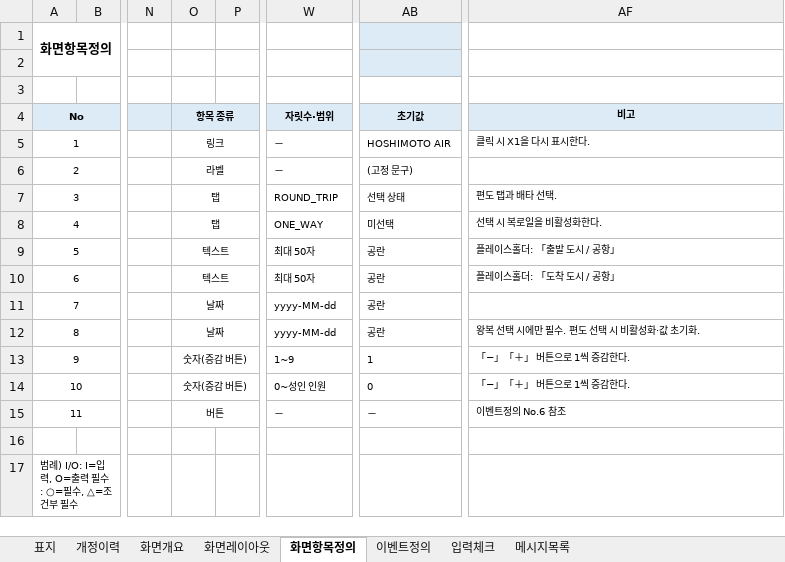
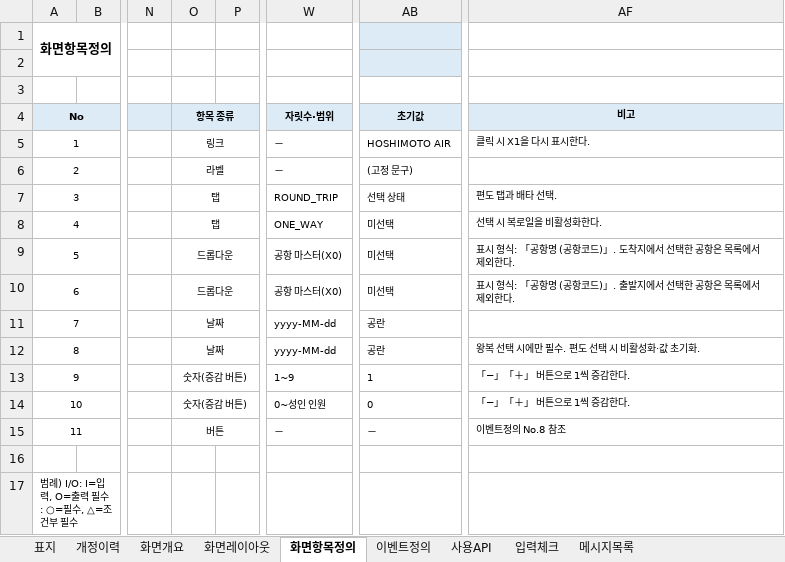
Before and after one commit to yisanjin96-svg/SpringLab01, an Excel workbook: doc/excel/화면설계서_X1_항공편검색.xlsx, sheet 화면항목정의, drawn as a sheet; only a part is shown, gaps mark what is left out; values as stored, in another font and other column widths than the file's, no borders; the diff names each change by its address in the sheet, - before the commit and + after, or states it on an @@ line.

```diff
--- a/doc/excel/화면설계서_X1_항공편검색.xlsx (sheet 화면항목정의)
+++ b/doc/excel/화면설계서_X1_항공편검색.xlsx (sheet 화면항목정의)
+sheet tab: 사용API
-O9:O10 (항목 종류): 텍스트
+O9:O10 (항목 종류): 드롭다운
-W9:W10 (자릿수·범위): 최대 50자
+W9:W10 (자릿수·범위): 공항 마스터(X0)
-AB9:AB10 (초기값): 공란
+AB9:AB10 (초기값): 미선택
-AF9 (비고): 플레이스홀더: 「출발 도시 / 공항」
+AF9 (비고): 표시 형식: 「공항명 (공항코드)」. 도착지에서 선택한 공항은 목록에서 제외한다.
-AF10 (비고): 플레이스홀더: 「도착 도시 / 공항」
+AF10 (비고): 표시 형식: 「공항명 (공항코드)」. 출발지에서 선택한 공항은 목록에서 제외한다.
-AF15 (비고): 이벤트정의 No.6 참조
+AF15 (비고): 이벤트정의 No.8 참조
```
Also changed, not shown: sheet 이벤트정의, sheet 개정이력, sheet 메시지목록, sheet 화면개요, charts or pictures.
